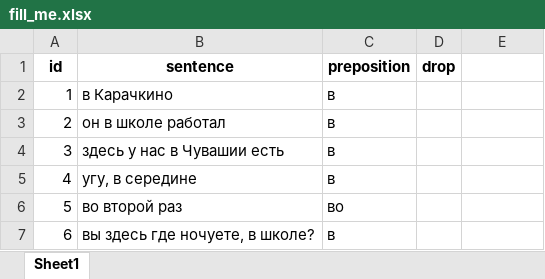
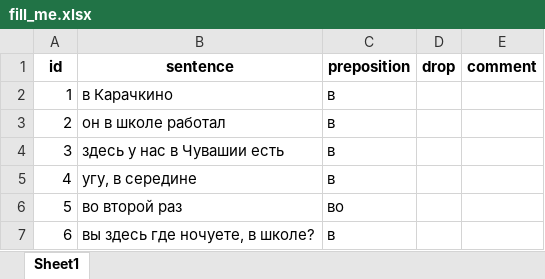
Before and after one commit to agricolamz/listen_to_chuvash_prepositions, an Excel workbook: fill_me.xlsx, sheet Sheet1, drawn as a sheet; only a part is shown; values as stored, in another font and other column widths than the file's, no borders; the diff names each change by its address in the sheet, - before the commit and + after, or states it on an @@ line.

```diff
--- a/fill_me.xlsx (sheet Sheet1)
+++ b/fill_me.xlsx (sheet Sheet1)
-E1: (empty)
+E1: comment
```
Also changed, not shown: 1 other file.
